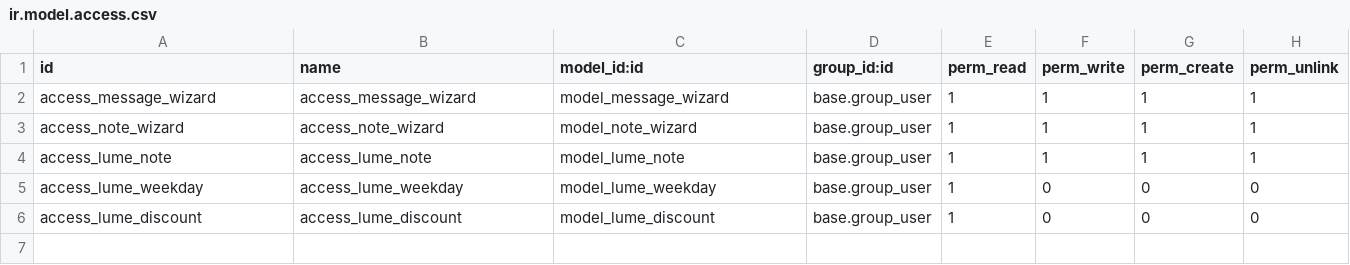
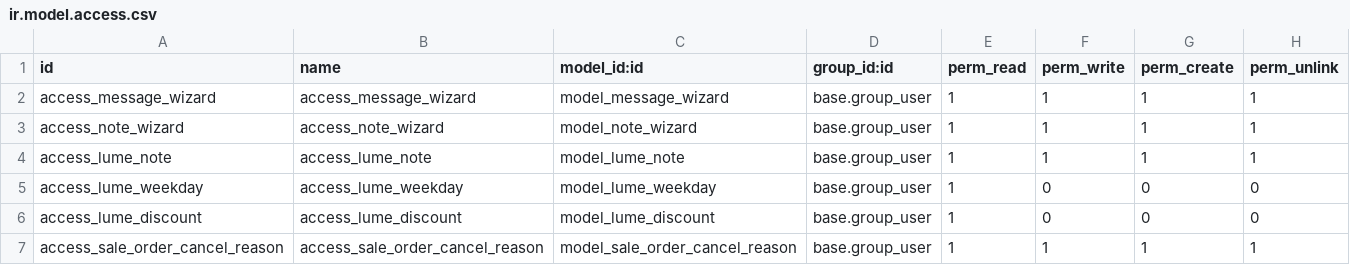
Before and after one commit to TFqoc/lumeprep2, a CSV file: lume_sales/security/ir.model.access.csv, drawn as a sheet.

Commit message:
Update ir.model.access.csv

```diff
--- a/lume_sales/security/ir.model.access.csv
+++ b/lume_sales/security/ir.model.access.csv
@@ -6 +6,2 @@ access_lume_weekday,access_lume_weekday,model_lume_weekday,base.group_user,1,0,0
 access_lume_discount,access_lume_discount,model_lume_discount,base.group_user,1,0,0,0
+access_sale_order_cancel_reason,access_sale_order_cancel_reason,model_sale_order_cancel_reason,base.group_user,1,1,1,1
```
